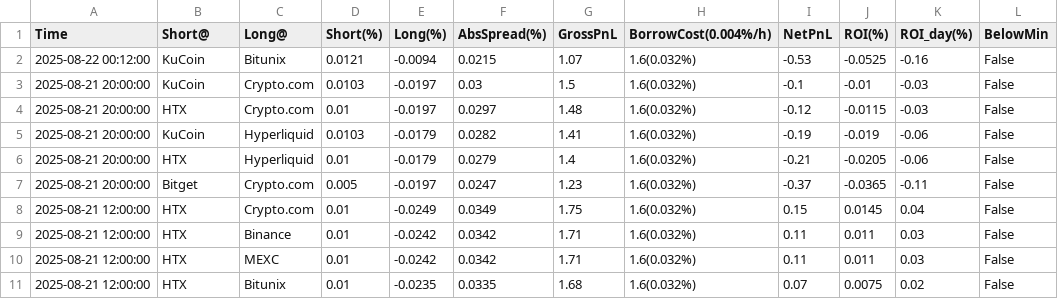
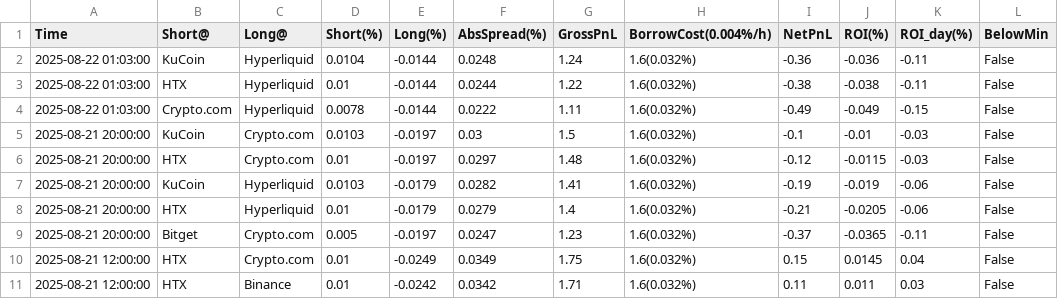
Before and after one commit to aerist123/funding-data, a CSV file: public/data/arb_candidates_OM.csv, drawn as a sheet; only a part is shown; the shorter side is filled out with more unchanged rows.

```diff
--- a/public/data/arb_candidates_OM.csv
+++ b/public/data/arb_candidates_OM.csv
@@ -1,3 +1,5 @@
 Time,Short@,Long@,Short(%),Long(%),AbsSpread(%),GrossPnL,BorrowCost(0.004%/h),NetPnL,ROI(%),ROI_day(%),BelowMin
-2025-08-22 00:12:00,KuCoin,Bitunix,0.0121,-0.0094,0.0215,1.07,1.6(0.032%),-0.53,-0.0525,-0.16,False
+2025-08-22 01:03:00,KuCoin,Hyperliquid,0.0104,-0.0144,0.0248,1.24,1.6(0.032%),-0.36,-0.036,-0.11,False
+2025-08-22 01:03:00,HTX,Hyperliquid,0.01,-0.0144,0.0244,1.22,1.6(0.032%),-0.38,-0.038,-0.11,False
+2025-08-22 01:03:00,Crypto.com,Hyperliquid,0.0078,-0.0144,0.0222,1.11,1.6(0.032%),-0.49,-0.049,-0.15,False
 2025-08-21 20:00:00,KuCoin,Crypto.com,0.0103,-0.0197,0.03,1.5,1.6(0.032%),-0.1,-0.01,-0.03,False
```
Also changed, not shown: public/data/arb_candidates_BTC.csv, public/data/arb_candidates_GAS.csv, 35 other files.
